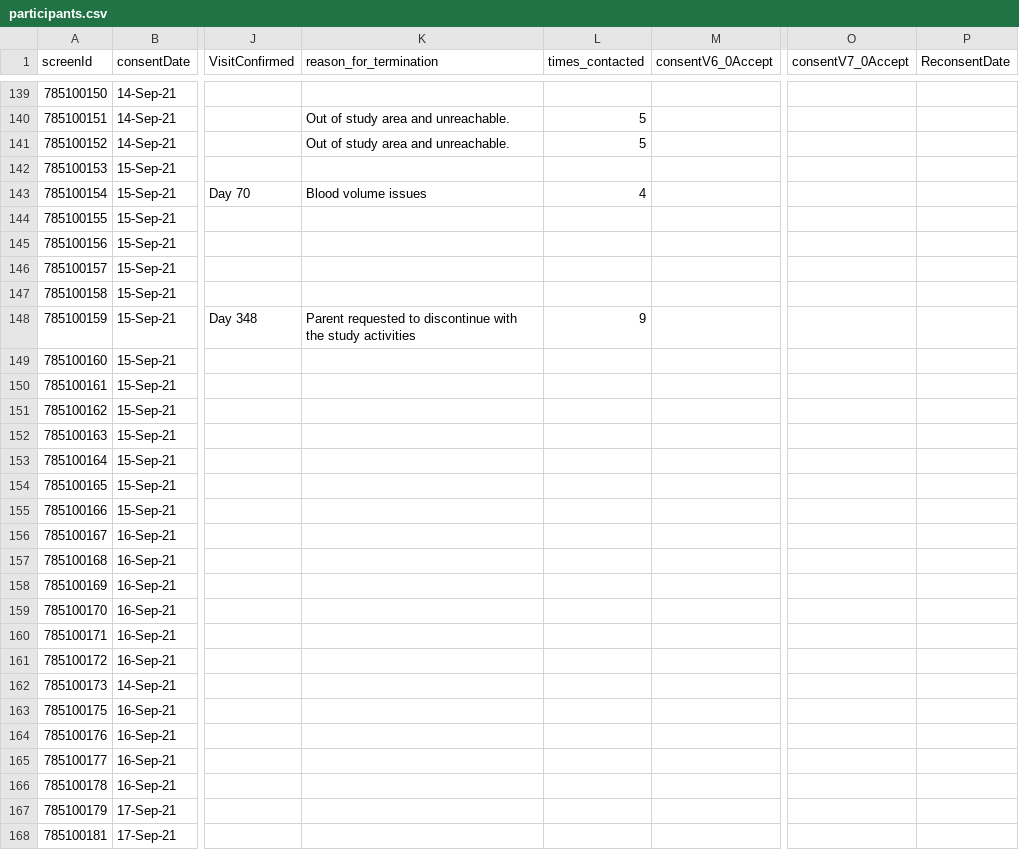
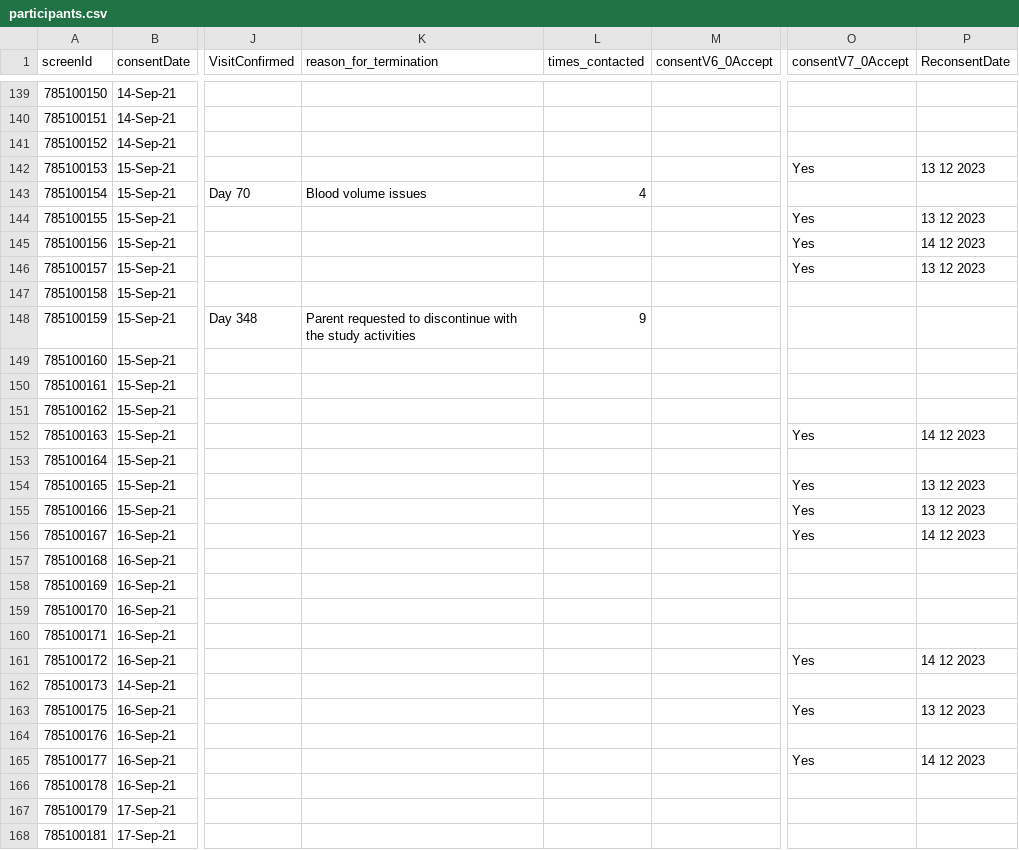
Before and after one commit to KEMRI-WellcomeTrust/vac078, a CSV file: study data/participants.csv, drawn as a sheet; only a part is shown, gaps mark what is left out; the diff covers the shown part only; the diff names each change by its address in the sheet, - before the commit and + after, or states it on an @@ line.

```diff
--- a/study data/participants.csv
+++ b/study data/participants.csv
-K140:K141 (reason_for_termination): Out of study area and unreachable.
+K140:K141 (reason_for_termination): (empty)
-L140:L141 (times_contacted): 5
+L140:L141 (times_contacted): (empty)
-O142 (consentV7_0Accept): (empty)
+O142 (consentV7_0Accept): Yes
-P142 (ReconsentDate): (empty)
+P142 (ReconsentDate): 13 12 2023
-O144:O146 (consentV7_0Accept): (empty)
+O144:O146 (consentV7_0Accept): Yes
-P144 (ReconsentDate): (empty)
+P144 (ReconsentDate): 13 12 2023
-P145 (ReconsentDate): (empty)
+P145 (ReconsentDate): 14 12 2023
-P146 (ReconsentDate): (empty)
+P146 (ReconsentDate): 13 12 2023
-O152 (consentV7_0Accept): (empty)
+O152 (consentV7_0Accept): Yes
-P152 (ReconsentDate): (empty)
+P152 (ReconsentDate): 14 12 2023
-O154:O156 (consentV7_0Accept): (empty)
+O154:O156 (consentV7_0Accept): Yes
-P154:P155 (ReconsentDate): (empty)
+P154:P155 (ReconsentDate): 13 12 2023
-P156 (ReconsentDate): (empty)
+P156 (ReconsentDate): 14 12 2023
-O161 (consentV7_0Accept): (empty)
+O161 (consentV7_0Accept): Yes
-P161 (ReconsentDate): (empty)
+P161 (ReconsentDate): 14 12 2023
-O163 (consentV7_0Accept): (empty)
+O163 (consentV7_0Accept): Yes
-P163 (ReconsentDate): (empty)
+P163 (ReconsentDate): 13 12 2023
-O165 (consentV7_0Accept): (empty)
+O165 (consentV7_0Accept): Yes
-P165 (ReconsentDate): (empty)
+P165 (ReconsentDate): 14 12 2023
```
Also changed, not shown: 60 edited cells elsewhere in this file, study data/Study Vaccination Listing.csv, study data/Systemic Solicited Adverse Event Listing.csv, 10 other files.
